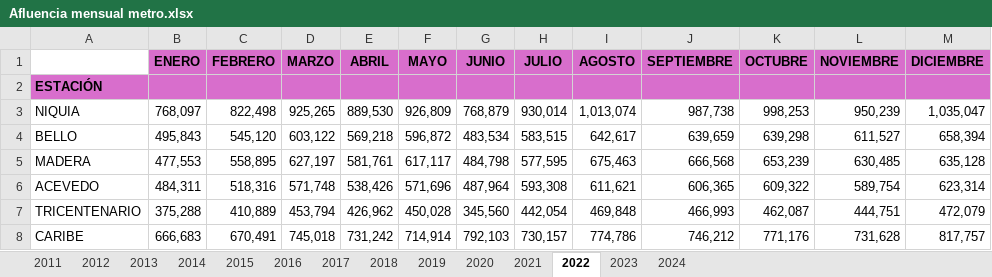
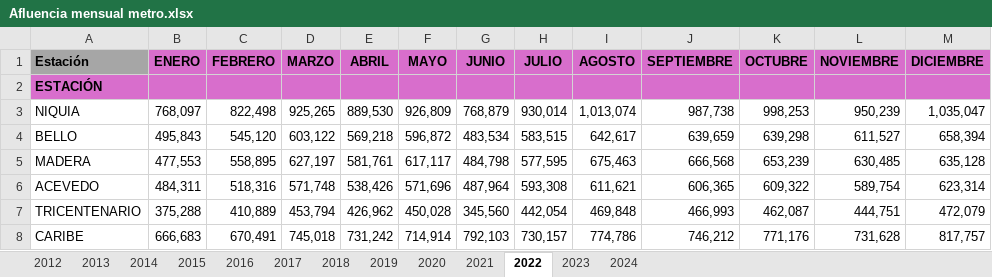
Before and after one commit to Felbanol/Proyecto-Metro, an Excel workbook: Afluencia mensual metro.xlsx, sheet 2022, drawn as a sheet; only a part is shown; values as stored, in another font and other column widths than the file's, no borders; the diff names each change by its address in the sheet, - before the commit and + after, or states it on an @@ line.

```diff
--- a/Afluencia mensual metro.xlsx (sheet 2022)
+++ b/Afluencia mensual metro.xlsx (sheet 2022)
-sheet tab: 2011
-A1: (empty)
+A1: Estación
-A1 fill: none
+A1 fill: #A6A6A6
```
Also changed, not shown: sheet 2023, sheet 2024, 1 other file.
